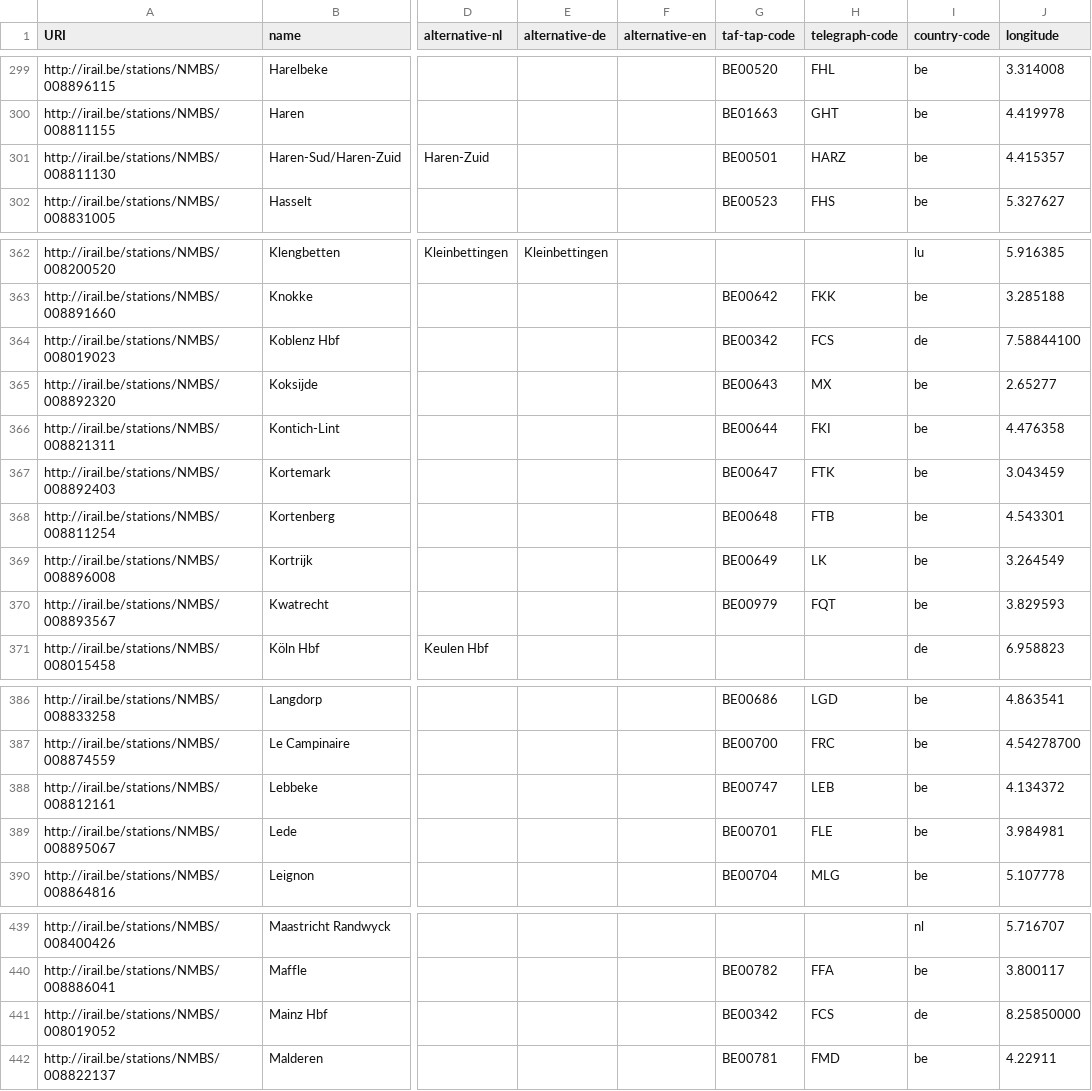
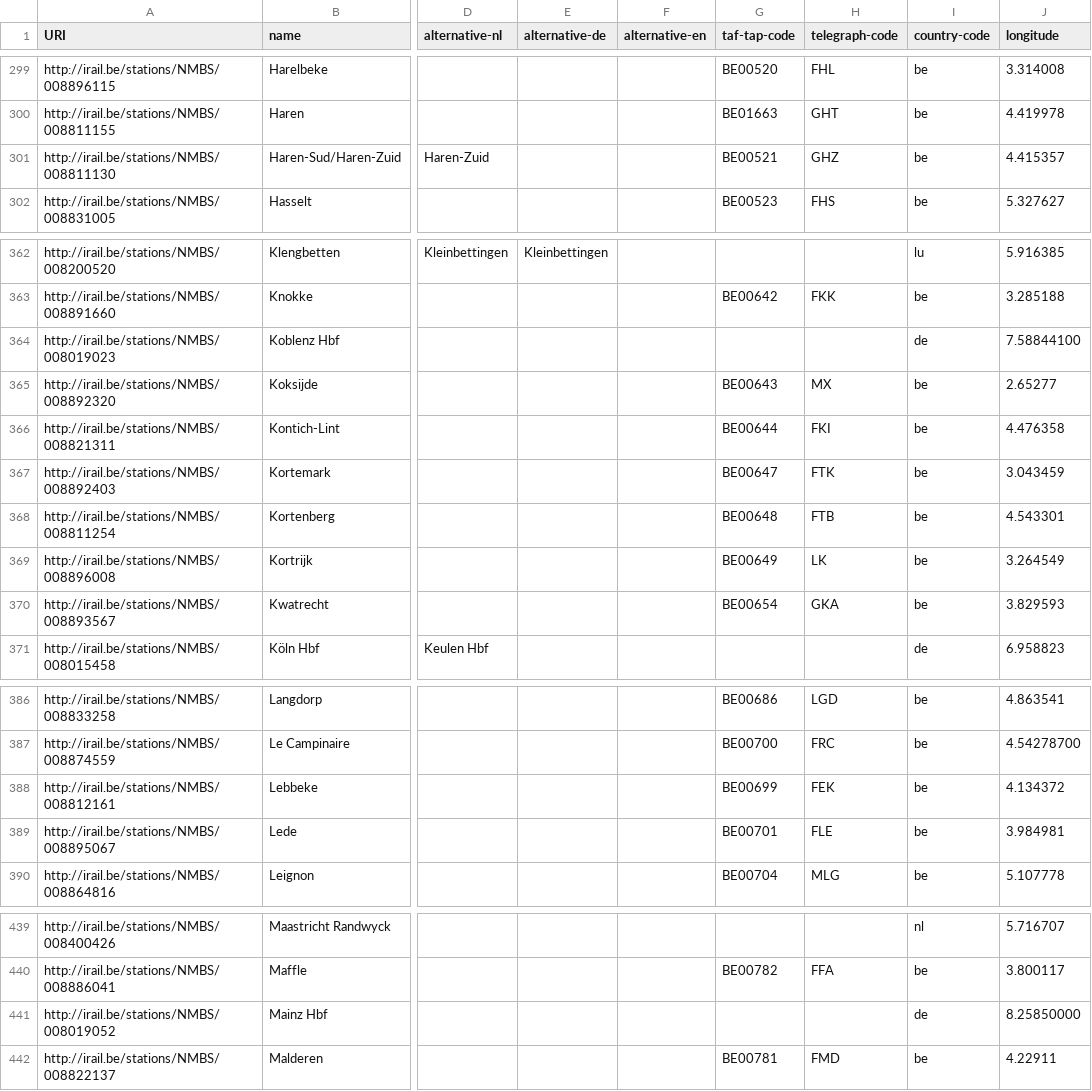
Before and after one commit to iRail/stations, a CSV file: stations.csv, drawn as a sheet; only a part is shown, gaps mark what is left out; the diff covers the shown part only; the diff names each change by its address in the sheet, - before the commit and + after, or states it on an @@ line.

```diff
--- a/stations.csv
+++ b/stations.csv
-G301 (taf-tap-code): BE00501
+G301 (taf-tap-code): BE00521
-H301 (telegraph-code): HARZ
+H301 (telegraph-code): GHZ
-G364 (taf-tap-code): BE00342
+G364 (taf-tap-code): (empty)
-H364 (telegraph-code): FCS
+H364 (telegraph-code): (empty)
-G370 (taf-tap-code): BE00979
+G370 (taf-tap-code): BE00654
-H370 (telegraph-code): FQT
+H370 (telegraph-code): GKA
-G388 (taf-tap-code): BE00747
+G388 (taf-tap-code): BE00699
-H388 (telegraph-code): LEB
+H388 (telegraph-code): FEK
-G441 (taf-tap-code): BE00342
+G441 (taf-tap-code): (empty)
-H441 (telegraph-code): FCS
+H441 (telegraph-code): (empty)
```
Also changed, not shown: 30 edited cells elsewhere in this file, 1 other file.
